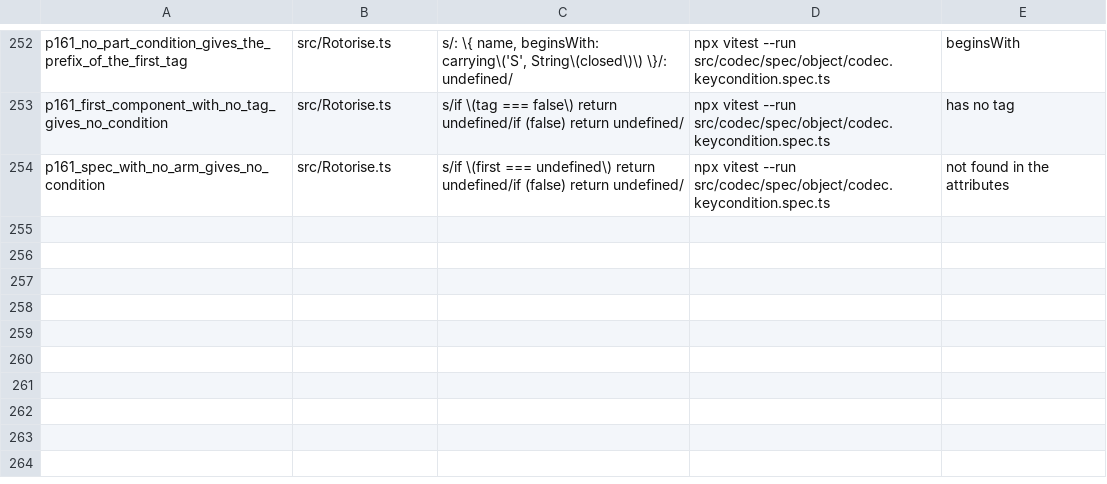
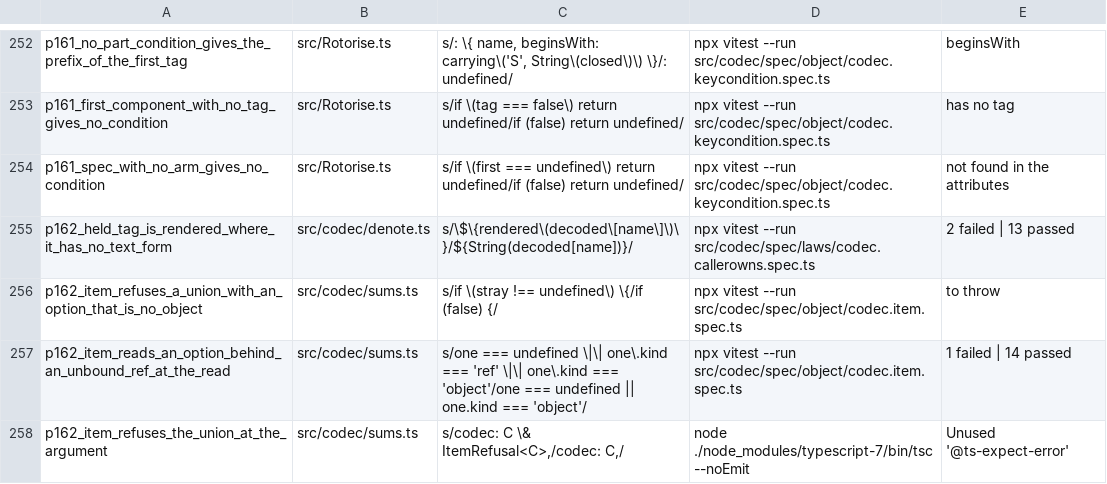
Before and after one commit to josher8a/rotorise, a TSV file: scripts/mutants.tsv, drawn as a sheet; only a part is shown, gaps mark what is left out; the diff names each change by its address in the sheet, - before the commit and + after, or states it on an @@ line.

Commit message:
fix(codec): item refuses a union with an option that is no object
Two calls threw a TypeError of the engine. Each now gives a CodecError.

`item` of a union with an option that is no object (a string, a number)
built the reading, and a row or a value that reached the option read
`undefined`. `item` now refuses the union at construction, as it already
refuses a codec that is no object or union. An option behind a `ref`
that no scope binds is skipped, so the reading is built, and a read
gives the error value of the open `ref`. A scope that binds a non-object
is refused where `item` reads it. The type refuses the argument: `item`
takes the union intersected with the message of its marker, so the call
is an error at the argument and not a message in the type of the result.
A union of objects, a tagged union, a dissection and a union behind a
`ref` keep their call.

The comment on `unionOf` said that an option that is no object cannot be
selected at the item reading. The measurement disproved it, and the
comment now states what `item` and the type refuse.

`membersOf` printed the decoded tag of an option with `String`, inside
the message of a refusal. A tag with no prototype threw the TypeError,
and a tag whose `toString` throws threw the error of the caller. The
message now uses `rendered`, which the codec uses at each seam that runs
the code of the caller.

docs/defects.md loses the two entries, because the type and the run time
no longer disagree. No .lean file changes. The bridge gives the same
rows and counts as the base: 151542 rows, 58 disagreements, and the same
`either` counts. Four rows in scripts/mutants.tsv.

The text of the refusal of two options that answer to one tag names no
option and no tag. This commit does not change it.

tests: 2921 passed to 2927 passed.
ts7 instantiations: 8802683 to 8828840.

```diff
--- a/scripts/mutants.tsv
+++ b/scripts/mutants.tsv
+row 255: p162_held_tag_is_rendered_where_it_has_no_text_form | src/codec/denote.ts | s/\$\{rendered\(decoded\[name\]\)\}/${String(decoded[name])}/ | npx vitest --run src/codec/spec/laws/codec.callerowns.spec.ts | 2 failed | 13 passed
+row 256: p162_item_refuses_a_union_with_an_option_that_is_no_object | src/codec/sums.ts | s/if \(stray !== undefined\) \{/if (false) {/ | npx vitest --run src/codec/spec/object/codec.item.spec.ts | to throw
+row 257: p162_item_reads_an_option_behind_an_unbound_ref_at_the_read | src/codec/sums.ts | s/one === undefined \|\| one\.kind === 'ref' \|\| one\.kind === 'object'/one === undefined || one.kind === 'object'/ | npx vitest --run src/codec/spec/object/codec.item.spec.ts | 1 failed | 14 passed
+row 258: p162_item_refuses_the_union_at_the_argument | src/codec/sums.ts | s/codec: C \& ItemRefusal<C>,/codec: C,/ | node ./node_modules/typescript-7/bin/tsc --noEmit | Unused '@ts-expect-error'
```
Also changed, not shown: 5 other files.
